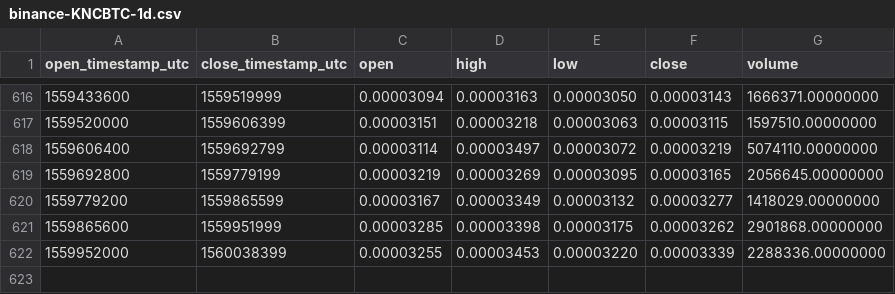
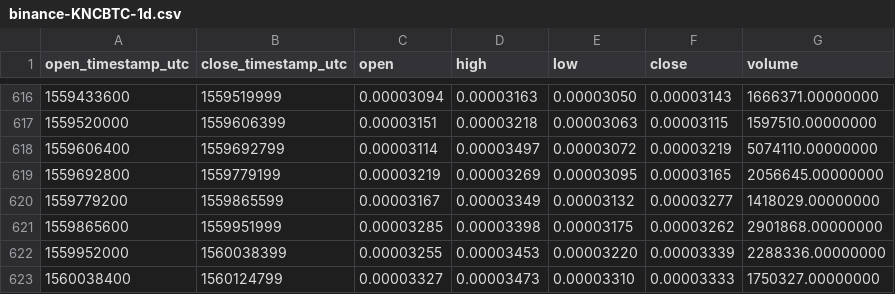
Before and after one commit to cryptobigbro/binance-KNCBTC, a CSV file: binance-KNCBTC-1d.csv, drawn as a sheet; only a part is shown, gaps mark what is left out.

Commit message:
Update OHLCV data.

```diff
--- a/binance-KNCBTC-1d.csv
+++ b/binance-KNCBTC-1d.csv
@@ -622 +622,2 @@ open_timestamp_utc,close_timestamp_utc,open,high,low,close,volume
 1559952000,1560038399,0.00003255,0.00003453,0.00003220,0.00003339,2288336.00000000
+1560038400,1560124799,0.00003327,0.00003473,0.00003310,0.00003333,1750327.00000000
```
Also changed, not shown: 1 other file.
